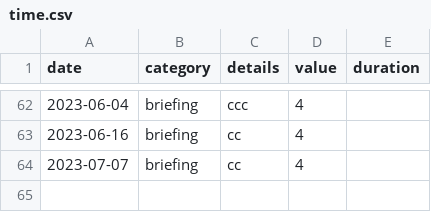
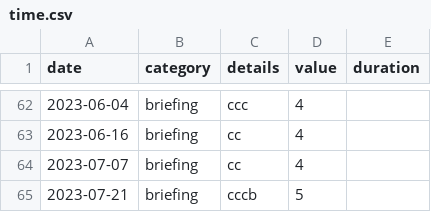
Before and after one commit to trasparente/mdr, a CSV file: _data/time.csv, drawn as a sheet; only a part is shown, gaps mark what is left out; the diff names each change by its address in the sheet, - before the commit and + after, or states it on an @@ line.

Commit message:
Commit data content time.csv

```diff
--- a/_data/time.csv
+++ b/_data/time.csv
+row 65: 2023-07-21 | briefing | cccb | 5
```
